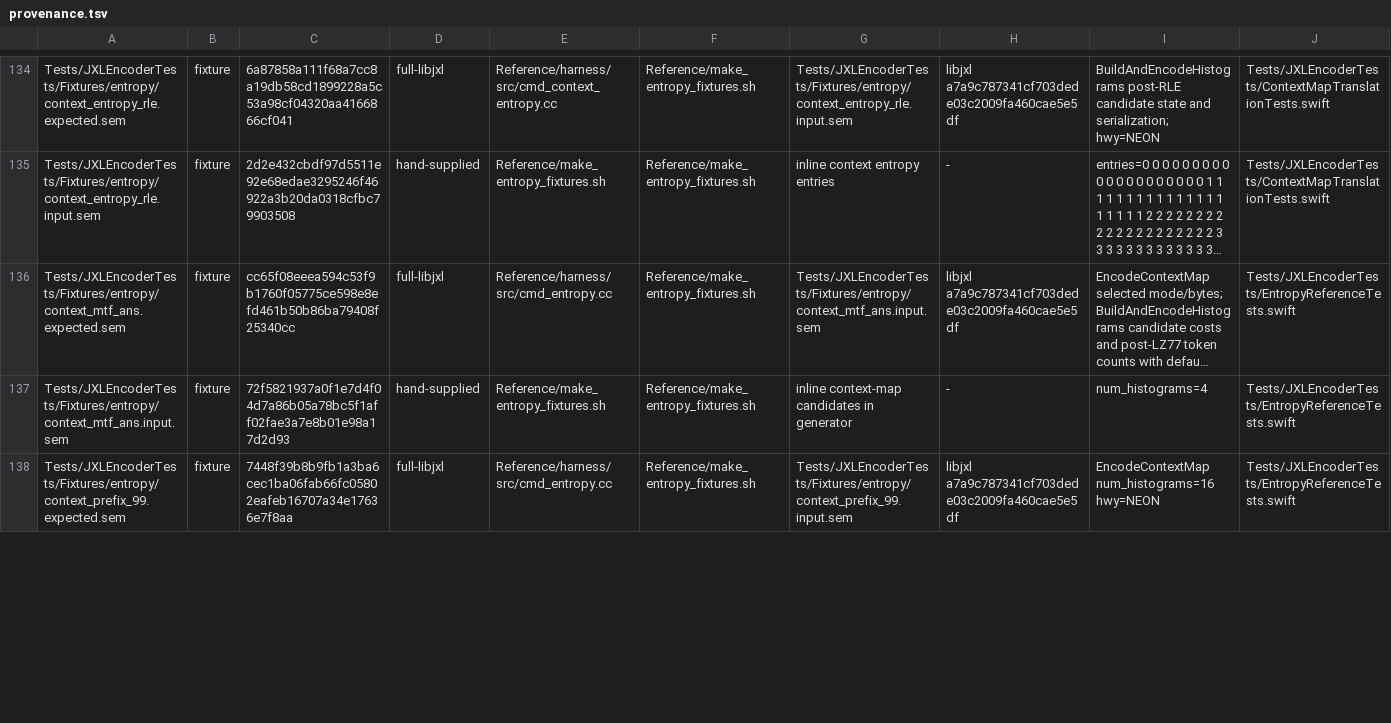
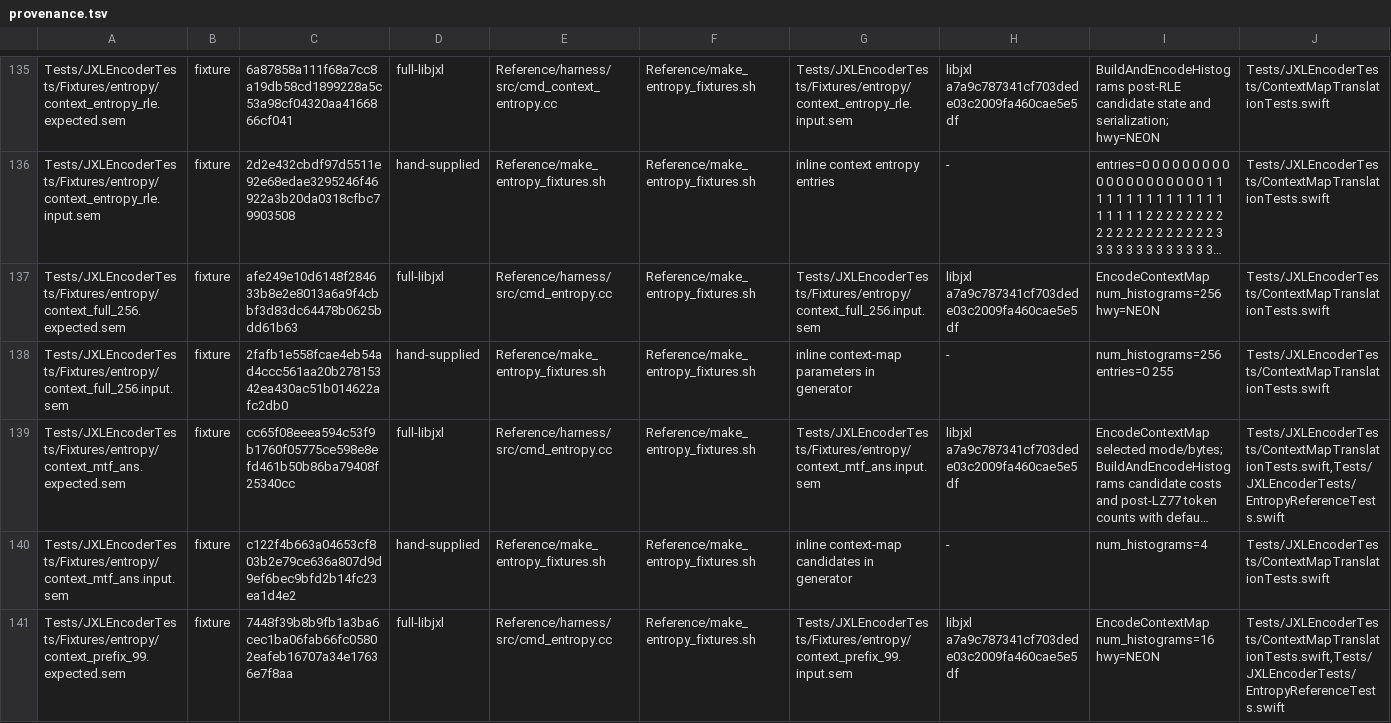
Before and after one commit to germ-network/jxl-encoder-swift, a TSV file: Reference/provenance.tsv, drawn as a sheet; only a part is shown, gaps mark what is left out; long unchanged cells end in …; addresses are those after the commit; the diff covers the shown part only; the diff names each change by its address in the sheet, - before the commit and + after, or states it on an @@ line.

```diff
--- a/Reference/provenance.tsv
+++ b/Reference/provenance.tsv
+row 137: Tests/JXLEncoderTests/Fixtures/entropy/context_full_256.expected.sem | fixture | afe249e10d6148f284633b8e2e8013a6a9f4cbbf3d83dc64478b0625bdd61b63 | full-libjxl | Reference/harness/src/cmd_entropy.cc | Reference/make_entropy_fixtures.sh | Tests/JXLEncoderTests/Fixtures/entropy/context_full_256.input.sem | libjxl a7a9c787341cf703dede03c2009fa460cae5e5df | EncodeContextMap num_histograms=256 hwy=NEON | Tests/JXLEncoderTests/ContextMapTranslationTests.swift
+row 138: Tests/JXLEncoderTests/Fixtures/entropy/context_full_256.input.sem | fixture | 2fafb1e558fcae4eb54ad4ccc561aa20b27815342ea430ac51b014622afc2db0 | hand-supplied | Reference/make_entropy_fixtures.sh | Reference/make_entropy_fixtures.sh | inline context-map parameters in generator | - | num_histograms=256 entries=0 255 | Tests/JXLEncoderTests/ContextMapTranslationTests.swift
-J139: Tests/JXLEncoderTests/EntropyReferenceTests.swift
+J139: Tests/JXLEncoderTests/ContextMapTranslationTests.swift,Tests/JXLEncoderTests/EntropyReferenceTests.swift
-C140: 72f5821937a0f1e7d4f04d7a86b05a78bc5f1aff02fae3a7e8b01e98a17d2d93
+C140: c122f4b663a04653cf803b2e79ce636a807d9d9ef6bec9bfd2b14fc23ea1d4e2
-J140: Tests/JXLEncoderTests/EntropyReferenceTests.swift
+J140: Tests/JXLEncoderTests/ContextMapTranslationTests.swift
-J141: Tests/JXLEncoderTests/EntropyReferenceTests.swift
+J141: Tests/JXLEncoderTests/ContextMapTranslationTests.swift,Tests/JXLEncoderTests/EntropyReferenceTests.swift
```
Also changed, not shown: 1 added row and 34 edited cells elsewhere in this file, Reference/decision-inventory.tsv, 32 other files.
